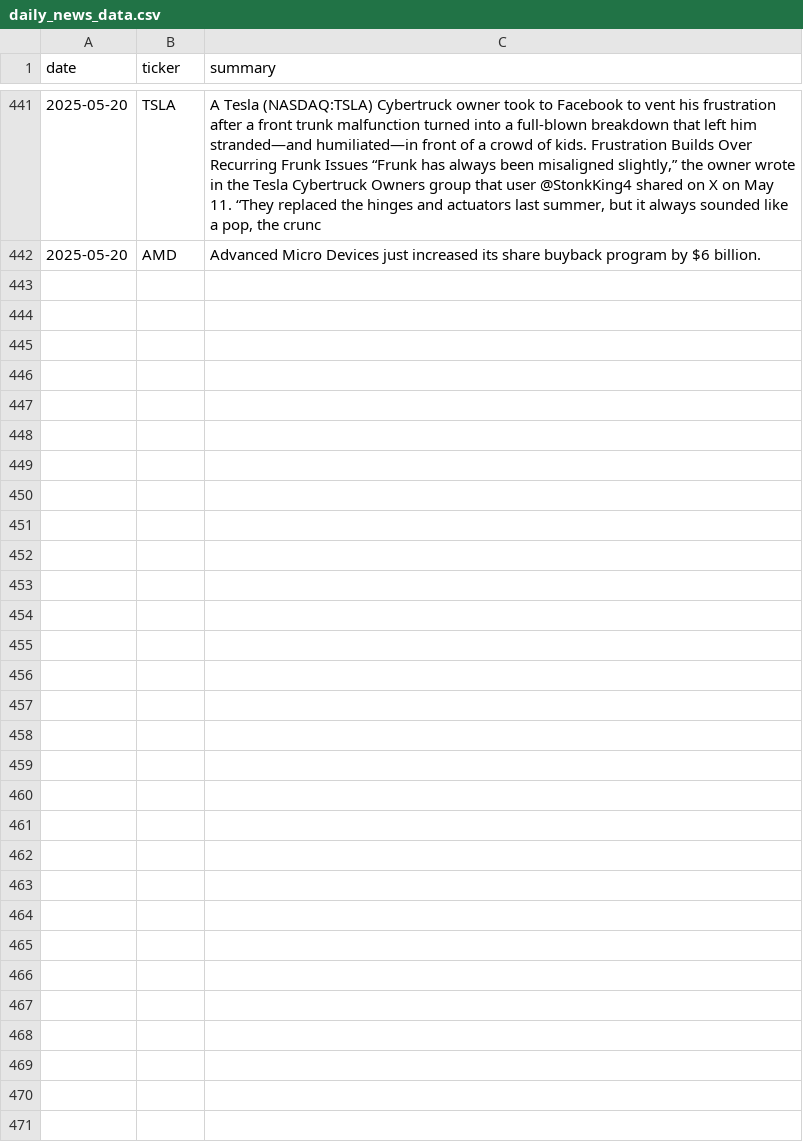
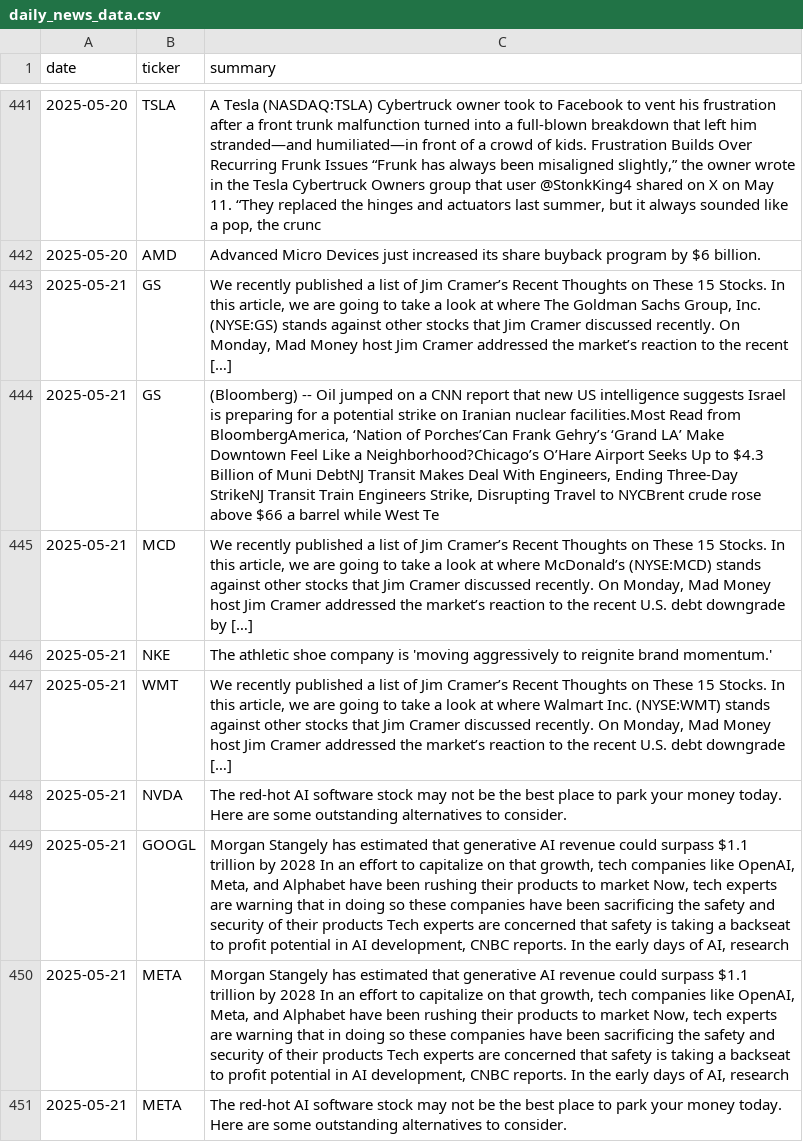
Before and after one commit to EmanFatima-ef/News_Sentiment_Analysis, a CSV file: daily_news_data.csv, drawn as a sheet; only a part is shown, gaps mark what is left out; the diff names each change by its address in the sheet, - before the commit and + after, or states it on an @@ line.

```diff
--- a/daily_news_data.csv
+++ b/daily_news_data.csv
+row 443: 2025-05-21 | GS | We recently published a list of Jim Cramer’s Recent Thoughts on These 15 Stocks. In this article, we are going to take a look at where The Goldman Sachs Group, Inc. (NYSE:GS) stands against other stocks that Jim Cramer discussed recently. On Monday, Mad Money host Jim Cramer addressed the market’s reaction to the recent […]
+row 444: 2025-05-21 | GS | (Bloomberg) -- Oil jumped on a CNN report that new US intelligence suggests Israel is preparing for a potential strike on Iranian nuclear facilities.Most Read from BloombergAmerica, ‘Nation of Porches’Can Frank Gehry’s ‘Grand LA’ Make Downtown Feel Like a Neighborhood?Chicago’s O’Hare Airport Seeks Up to $4.3 Billion of Muni DebtNJ Transit Makes Deal With Engineers, Ending Three-Day StrikeNJ Transit Train Engineers Strike, Disrupting Travel to NYCBrent crude rose above $66 a barrel while West Te
+row 445: 2025-05-21 | MCD | We recently published a list of Jim Cramer’s Recent Thoughts on These 15 Stocks. In this article, we are going to take a look at where McDonald’s (NYSE:MCD) stands against other stocks that Jim Cramer discussed recently. On Monday, Mad Money host Jim Cramer addressed the market’s reaction to the recent U.S. debt downgrade by […]
+row 446: 2025-05-21 | NKE | The athletic shoe company is 'moving aggressively to reignite brand momentum.'
+row 447: 2025-05-21 | WMT | We recently published a list of Jim Cramer’s Recent Thoughts on These 15 Stocks. In this article, we are going to take a look at where Walmart Inc. (NYSE:WMT) stands against other stocks that Jim Cramer discussed recently. On Monday, Mad Money host Jim Cramer addressed the market’s reaction to the recent U.S. debt downgrade […]
+row 448: 2025-05-21 | NVDA | The red-hot AI software stock may not be the best place to park your money today. Here are some outstanding alternatives to consider.
+row 449: 2025-05-21 | GOOGL | Morgan Stangely has estimated that generative AI revenue could surpass $1.1 trillion by 2028 In an effort to capitalize on that growth, tech companies like OpenAI, Meta, and Alphabet have been rushing their products to market Now, tech experts are warning that in doing so these companies have been sacrificing the safety and security of their products Tech experts are concerned that safety is taking a backseat to profit potential in AI development, CNBC reports. In the early days of AI, research
+row 450: 2025-05-21 | META | Morgan Stangely has estimated that generative AI revenue could surpass $1.1 trillion by 2028 In an effort to capitalize on that growth, tech companies like OpenAI, Meta, and Alphabet have been rushing their products to market Now, tech experts are warning that in doing so these companies have been sacrificing the safety and security of their products Tech experts are concerned that safety is taking a backseat to profit potential in AI development, CNBC reports. In the early days of AI, research
+row 451: 2025-05-21 | META | The red-hot AI software stock may not be the best place to park your money today. Here are some outstanding alternatives to consider.
```
Also changed, not shown: daily_sentiment_counts.csv.
